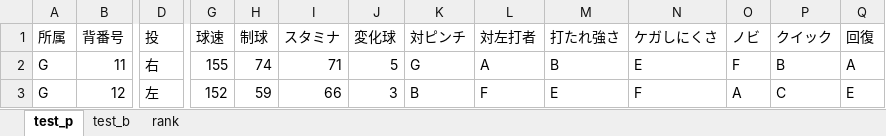
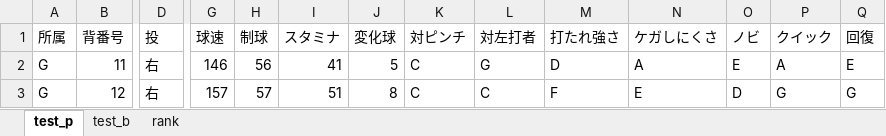
Before and after one commit to kuwamin/baseballPy, an Excel workbook: test.xlsx, sheet test_p, drawn as a sheet; only a part is shown, gaps mark what is left out; values as stored, in another font and other column widths than the file's, no borders; the diff covers the shown part only; the diff names each change by its address in the sheet, - before the commit and + after, or states it on an @@ line.

```diff
--- a/test.xlsx (sheet test_p)
+++ b/test.xlsx (sheet test_p)
-G2 (球速): 155
+G2 (球速): 146
-H2 (制球): 74
+H2 (制球): 56
-I2 (スタミナ): 71
+I2 (スタミナ): 41
-K2 (対ピンチ): G
+K2 (対ピンチ): C
-L2 (対左打者): A
+L2 (対左打者): G
-M2 (打たれ強さ): B
+M2 (打たれ強さ): D
-N2 (ケガしにくさ): E
+N2 (ケガしにくさ): A
-O2 (ノビ): F
+O2 (ノビ): E
-P2 (クイック): B
+P2 (クイック): A
-Q2 (回復): A
+Q2 (回復): E
-D3 (投): 左
+D3 (投): 右
-G3 (球速): 152
+G3 (球速): 157
-H3 (制球): 59
+H3 (制球): 57
-I3 (スタミナ): 66
+I3 (スタミナ): 51
-J3 (変化球): 3
+J3 (変化球): 8
-K3 (対ピンチ): B
+K3 (対ピンチ): C
-L3 (対左打者): F
+L3 (対左打者): C
-M3 (打たれ強さ): E
+M3 (打たれ強さ): F
-N3 (ケガしにくさ): F
+N3 (ケガしにくさ): E
-O3 (ノビ): A
+O3 (ノビ): D
-P3 (クイック): C
+P3 (クイック): G
-Q3 (回復): E
+Q3 (回復): G
```
Also changed, not shown: 2 added rows and 89 edited cells elsewhere in this sheet, sheet test_b, 3 other files.
